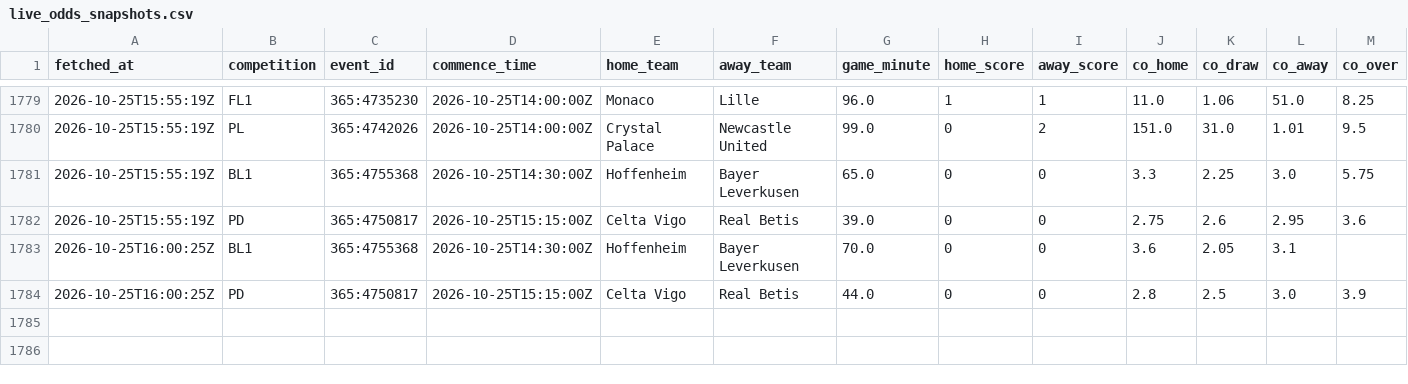
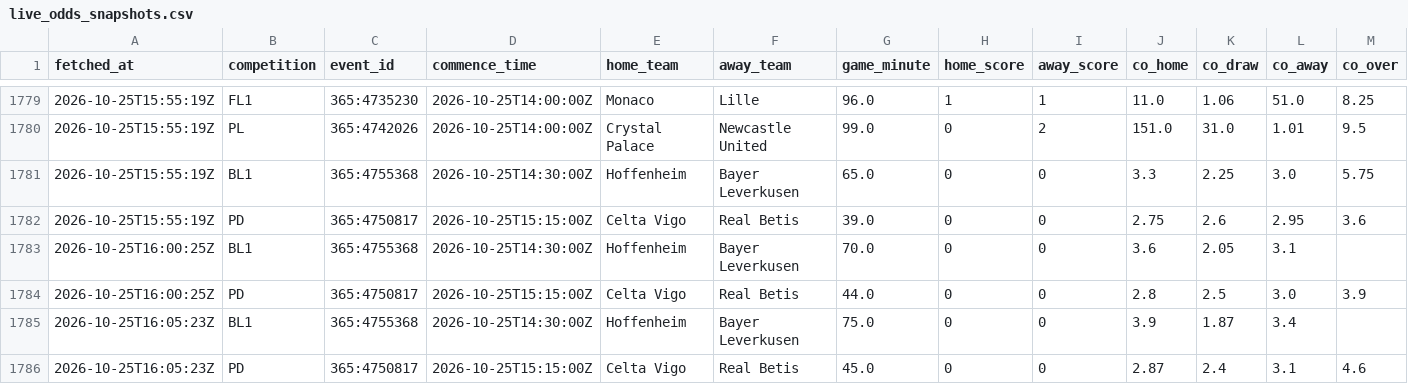
Before and after one commit to ecastc2607-cmd/football_prediction, a CSV file: data/tracking/live_odds_snapshots.csv, drawn as a sheet; only a part is shown, gaps mark what is left out; rows hold the shown columns only; the diff names each change by its address in the sheet, - before the commit and + after, or states it on an @@ line.

```diff
--- a/data/tracking/live_odds_snapshots.csv
+++ b/data/tracking/live_odds_snapshots.csv
+row 1785: 2026-10-25T16:05:23Z | BL1 | 365:4755368 | 2026-10-25T14:30:00Z | Hoffenheim | Bayer Leverkusen | 75.0 | 0 | 0 | 3.9 | 1.87 | 3.4
+row 1786: 2026-10-25T16:05:23Z | PD | 365:4750817 | 2026-10-25T15:15:00Z | Celta Vigo | Real Betis | 45.0 | 0 | 0 | 2.87 | 2.4 | 3.1 | 4.6
```
